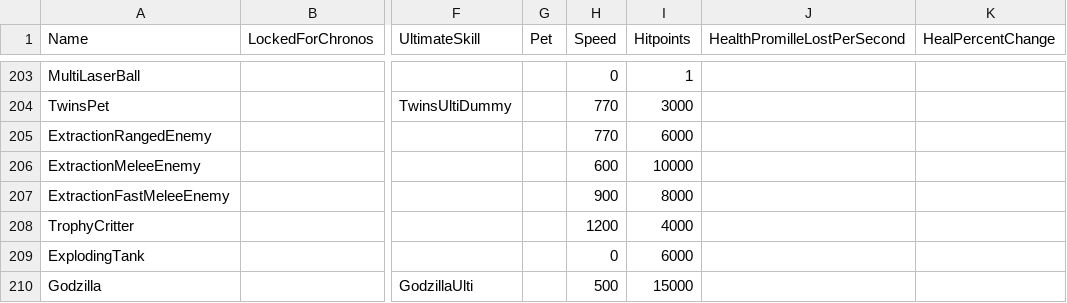
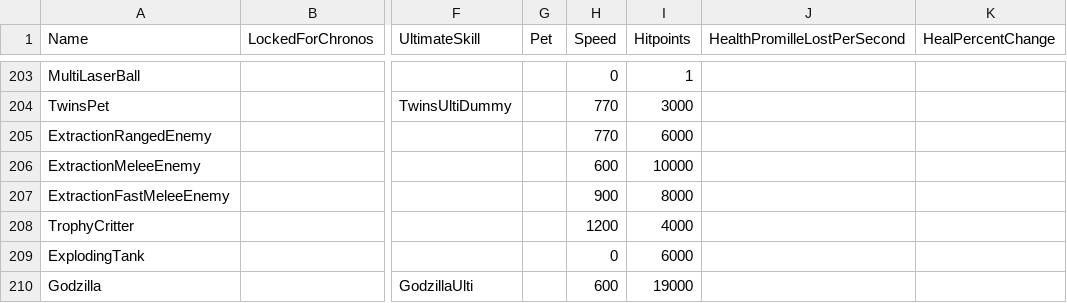
Before and after one commit to DarshanKing0/bs-file-checker-beta, a CSV file: assets/csv_logic/characters.csv, drawn as a sheet; only a part is shown, gaps mark what is left out; the diff names each change by its address in the sheet, - before the commit and + after, or states it on an @@ line.

```diff
--- a/assets/csv_logic/characters.csv
+++ b/assets/csv_logic/characters.csv
-H210 (Speed): 500
+H210 (Speed): 600
-I210 (Hitpoints): 15000
+I210 (Hitpoints): 19000
```
Also changed, not shown: assets/csv_logic/cards.csv, assets/csv_logic/skills.csv, 26 other files.
